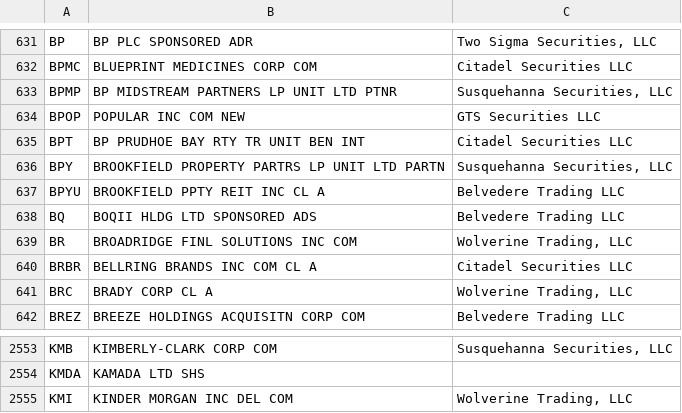
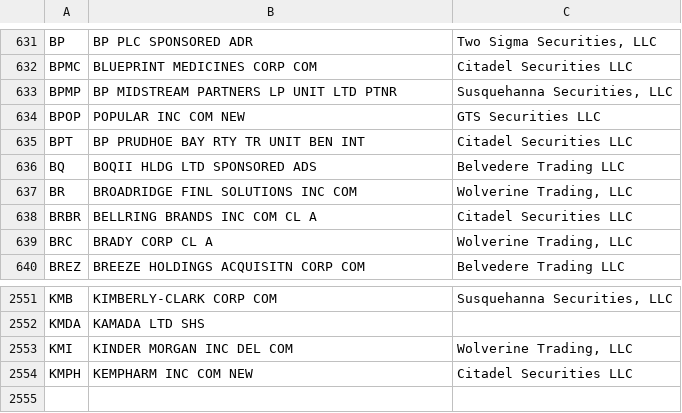
Before and after one commit to haoenhui/usa-optionable-stocks, a CSV file: options-00000.csv, drawn as a sheet; only a part is shown, gaps mark what is left out; removed rows and columns are numbered as before the commit, all else as after; the diff names each change by its address in the sheet, - before the commit and + after, or states it on an @@ line.

```diff
--- a/options-00000.csv
+++ b/options-00000.csv
-row 636: BPY | BROOKFIELD PROPERTY PARTRS LP UNIT LTD PARTN | Susquehanna Securities, LLC
-row 637: BPYU | BROOKFIELD PPTY REIT INC CL A | Belvedere Trading LLC
+row 2554: KMPH | KEMPHARM INC COM NEW | Citadel Securities LLC
```
Also changed, not shown: options-02000.csv.
